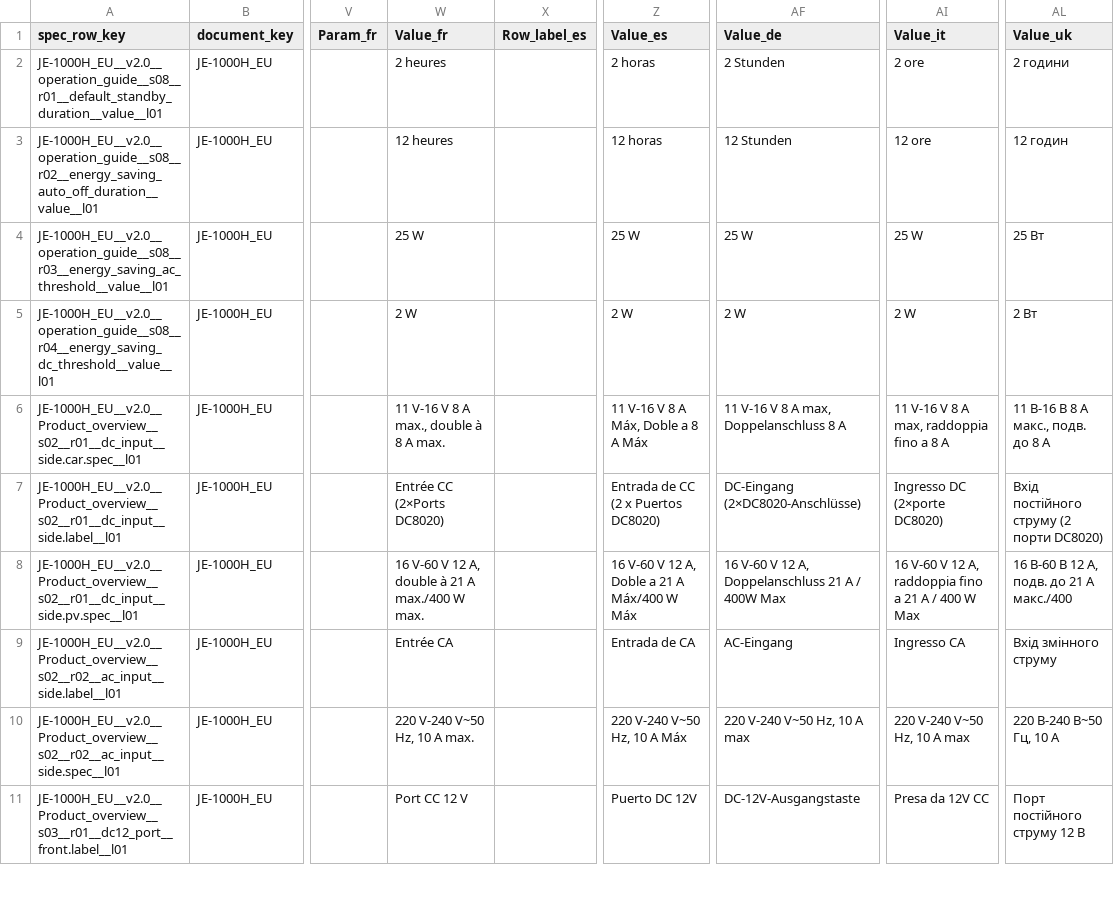
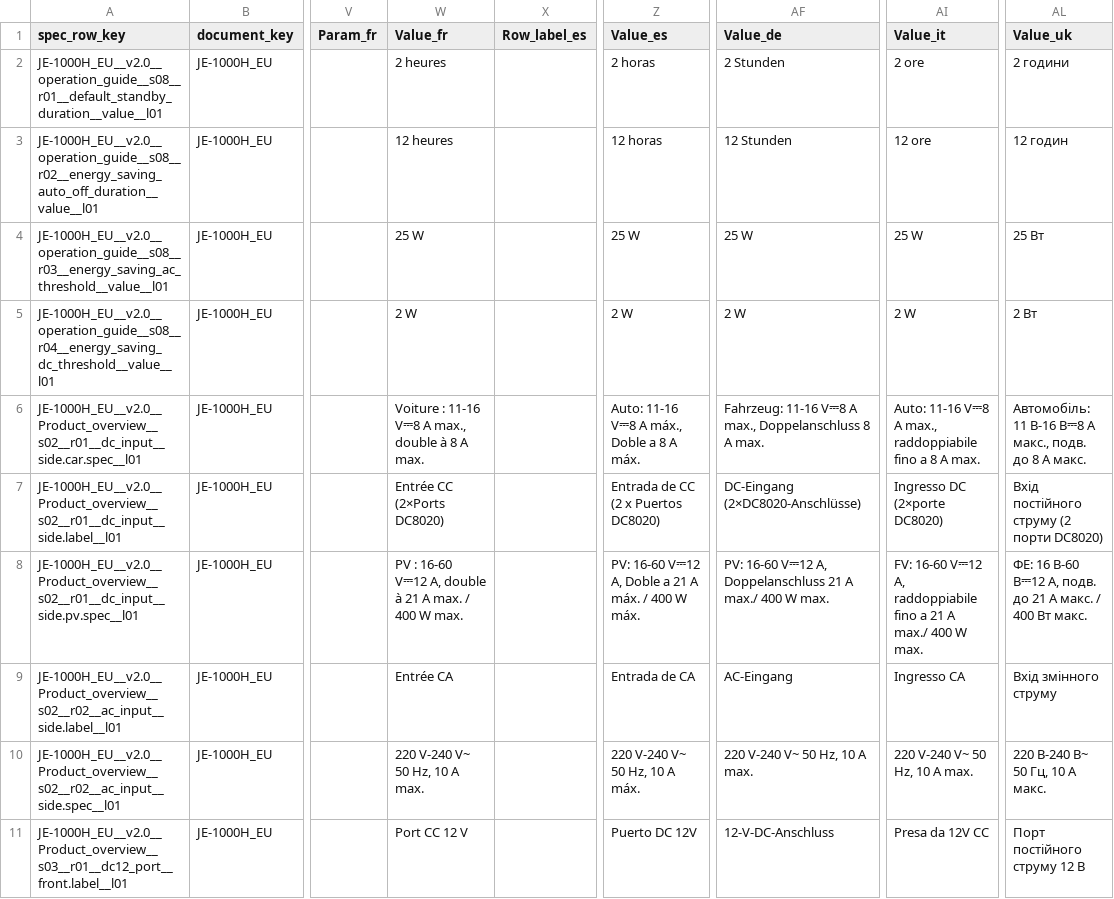
Before and after one commit to Bingboom/auto-manual, a CSV file: manual_sources/JE-1000H/EU/en/2.0/phase2/Spec_Master.csv, drawn as a sheet; only a part is shown, gaps mark what is left out; the diff covers the shown part only; the diff names each change by its address in the sheet, - before the commit and + after, or states it on an @@ line.

Commit message:
fix(data): repair JE-1000H/EU overview alt text and trademark note
The finished fr–uk Product overview figures keep their callout tables as
the image alt text. Those Spec_Master slot cells still carried the
2026-09-15 extraction damage: a lost "⎓", truncated values
("1800 W nomi", "12 В 10"), dropped PV/car prefixes and the "ﬁ"
ligature. The German 12 V port kept the print's "DC-12V-Ausgangstaste"
(an output button).

Rebuild the 40 value-slot cells from each block's printed overview in
the house format of the reviewed frozen sources. The German label takes
the reviewed "12-V-DC-Anschluss"; the figure stays as printed. Re-bind
the five overview covered_annotations. The it/uk trademark note replaces
the printed German "und" with the reviewed "e" / "та". Re-lock the
frozen source and pin the cells with regression tests.

```diff
--- a/manual_sources/JE-1000H/EU/en/2.0/phase2/Spec_Master.csv
+++ b/manual_sources/JE-1000H/EU/en/2.0/phase2/Spec_Master.csv
-W6 (Value_fr): 11 V-16 V 8 A max., double à 8 A max.
+W6 (Value_fr): Voiture : 11-16 V⎓8 A max., double à 8 A max.
-Z6 (Value_es): 11 V-16 V 8 A Máx, Doble a 8 A Máx
+Z6 (Value_es): Auto: 11-16 V⎓8 A máx., Doble a 8 A máx.
-AF6 (Value_de): 11 V-16 V 8 A max, Doppelanschluss 8 A
+AF6 (Value_de): Fahrzeug: 11-16 V⎓8 A max., Doppelanschluss 8 A max.
-AI6 (Value_it): 11 V-16 V 8 A max, raddoppia ﬁno a 8 A
+AI6 (Value_it): Auto: 11-16 V⎓8 A max., raddoppiabile fino a 8 A max.
-AL6 (Value_uk): 11 В-16 В 8 A макс., подв. до 8 A
+AL6 (Value_uk): Автомобіль: 11 В-16 В⎓8 A макс., подв. до 8 A макс.
-W8 (Value_fr): 16 V-60 V 12 A, double à 21 A max./400 W max.
+W8 (Value_fr): PV : 16-60 V⎓12 A, double à 21 A max. / 400 W max.
-Z8 (Value_es): 16 V-60 V 12 A, Doble a 21 A Máx/400 W Máx
+Z8 (Value_es): PV: 16-60 V⎓12 A, Doble a 21 A máx. / 400 W máx.
-AF8 (Value_de): 16 V-60 V 12 A, Doppelanschluss 21 A / 400W Max
+AF8 (Value_de): PV: 16-60 V⎓12 A, Doppelanschluss 21 A max./ 400 W max.
-AI8 (Value_it): 16 V-60 V 12 A, raddoppia ﬁno a 21 A / 400 W Max
+AI8 (Value_it): FV: 16-60 V⎓12 A, raddoppiabile fino a 21 A max./ 400 W max.
-AL8 (Value_uk): 16 В-60 В 12 A, подв. до 21 A макс./400
+AL8 (Value_uk): ФЕ: 16 В-60 В⎓12 A, подв. до 21 A макс. / 400 Вт макс.
-W10 (Value_fr): 220 V-240 V~50 Hz, 10 A max.
+W10 (Value_fr): 220 V-240 V~ 50 Hz, 10 A max.
-Z10 (Value_es): 220 V-240 V~50 Hz, 10 A Máx
+Z10 (Value_es): 220 V-240 V~ 50 Hz, 10 A máx.
-AF10 (Value_de): 220 V-240 V~50 Hz, 10 A max
+AF10 (Value_de): 220 V-240 V~ 50 Hz, 10 A max.
-AI10 (Value_it): 220 V-240 V~50 Hz, 10 A max
+AI10 (Value_it): 220 V-240 V~ 50 Hz, 10 A max.
-AL10 (Value_uk): 220 В-240 В~50 Гц, 10 A
+AL10 (Value_uk): 220 В-240 В~ 50 Гц, 10 А макс.
-AF11 (Value_de): DC-12V-Ausgangstaste
+AF11 (Value_de): 12-V-DC-Anschluss
```
Also changed, not shown: 25 edited cells elsewhere in this file, manual_sources/JE-1000H/EU/en/2.0/phase2/Spec_Notes.csv, 9 other files.
